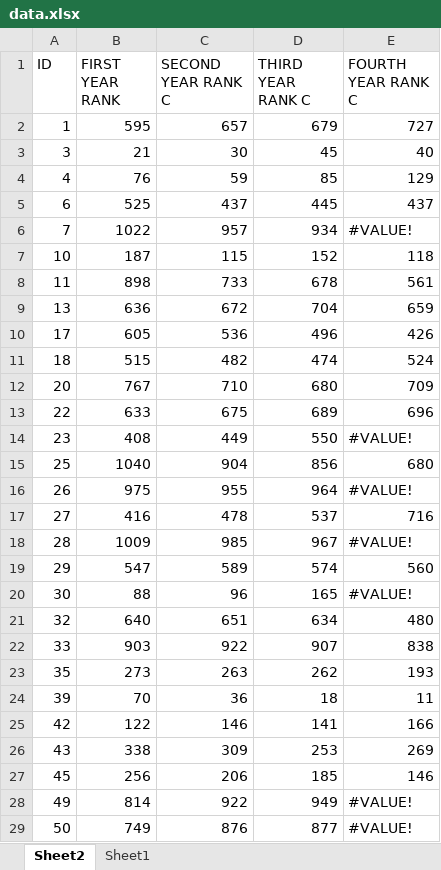
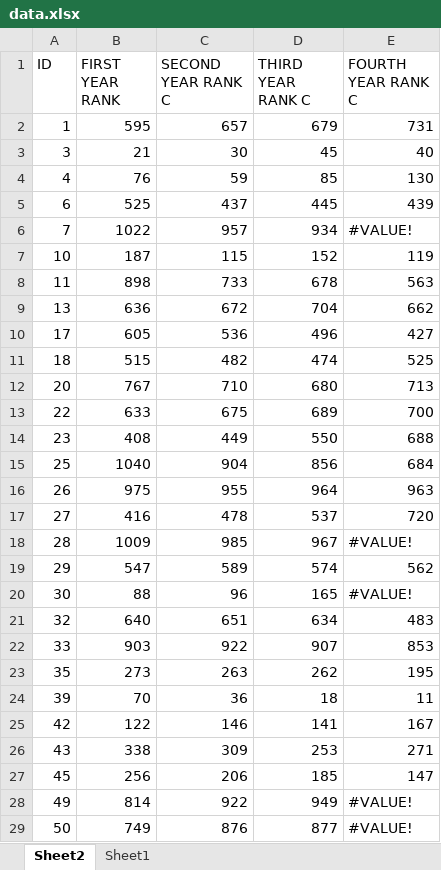
Before and after one commit to Abdohamdy6/project, an Excel workbook: data.xlsx, sheet Sheet2, drawn as a sheet; only a part is shown; values as stored, in another font and other column widths than the file's, no cell formats; the diff covers the shown part only; the diff names each change by its address in the sheet, - before the commit and + after, or states it on an @@ line.

```diff
--- a/data.xlsx (sheet Sheet2)
+++ b/data.xlsx (sheet Sheet2)
-E2 (FOURTH YEAR RANK C): 727
+E2 (FOURTH YEAR RANK C): 731
-E4 (FOURTH YEAR RANK C): 129
+E4 (FOURTH YEAR RANK C): 130
-E5 (FOURTH YEAR RANK C): 437
+E5 (FOURTH YEAR RANK C): 439
-E7 (FOURTH YEAR RANK C): 118
+E7 (FOURTH YEAR RANK C): 119
-E8 (FOURTH YEAR RANK C): 561
+E8 (FOURTH YEAR RANK C): 563
-E9 (FOURTH YEAR RANK C): 659
+E9 (FOURTH YEAR RANK C): 662
-E10 (FOURTH YEAR RANK C): 426
+E10 (FOURTH YEAR RANK C): 427
-E11 (FOURTH YEAR RANK C): 524
+E11 (FOURTH YEAR RANK C): 525
-E12 (FOURTH YEAR RANK C): 709
+E12 (FOURTH YEAR RANK C): 713
-E13 (FOURTH YEAR RANK C): 696
+E13 (FOURTH YEAR RANK C): 700
-E14 (FOURTH YEAR RANK C): #VALUE!
+E14 (FOURTH YEAR RANK C): 688
-E15 (FOURTH YEAR RANK C): 680
+E15 (FOURTH YEAR RANK C): 684
-E16 (FOURTH YEAR RANK C): #VALUE!
+E16 (FOURTH YEAR RANK C): 963
-E17 (FOURTH YEAR RANK C): 716
+E17 (FOURTH YEAR RANK C): 720
-E19 (FOURTH YEAR RANK C): 560
+E19 (FOURTH YEAR RANK C): 562
-E21 (FOURTH YEAR RANK C): 480
+E21 (FOURTH YEAR RANK C): 483
-E22 (FOURTH YEAR RANK C): 838
+E22 (FOURTH YEAR RANK C): 853
-E23 (FOURTH YEAR RANK C): 193
+E23 (FOURTH YEAR RANK C): 195
-E25 (FOURTH YEAR RANK C): 166
+E25 (FOURTH YEAR RANK C): 167
-E26 (FOURTH YEAR RANK C): 269
+E26 (FOURTH YEAR RANK C): 271
-E27 (FOURTH YEAR RANK C): 146
+E27 (FOURTH YEAR RANK C): 147
```
Also changed, not shown: 887 edited cells elsewhere in this sheet, sheet Sheet1, cell formats.
